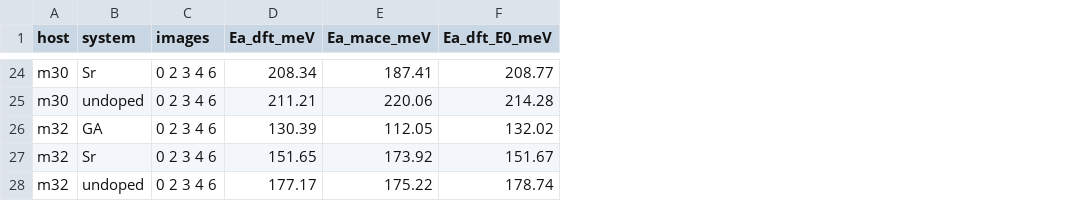
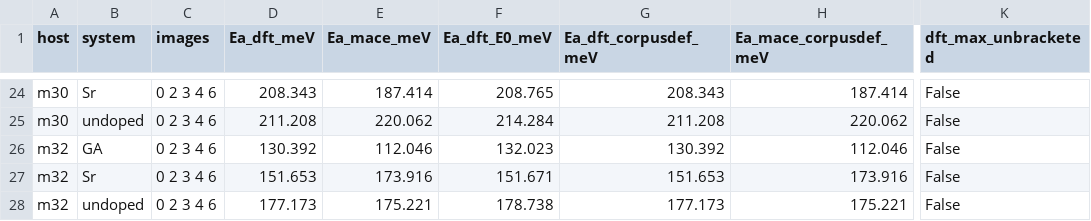
Before and after one commit to dongzhaohe321418-lab/perovskite-screening, a CSV file: results/objective2/dopant_shell/figures/source_data/wp2b_bands.csv, drawn as a sheet; only a part is shown, gaps mark what is left out; the diff covers the shown part only; the diff names each change by its address in the sheet, - before the commit and + after, or states it on an @@ line.

```diff
--- a/results/objective2/dopant_shell/figures/source_data/wp2b_bands.csv
+++ b/results/objective2/dopant_shell/figures/source_data/wp2b_bands.csv
+column G (Ea_dft_corpusdef_meV), rows 24-28: 208.343 | 211.208 | 130.392 | 151.653 | 177.173
+column H (Ea_mace_corpusdef_meV), rows 24-28: 187.414 | 220.062 | 112.046 | 173.916 | 175.221
+column K (dft_max_unbracketed), rows 24-28: all False
-D24 (Ea_dft_meV): 208.34
+D24 (Ea_dft_meV): 208.343
-E24 (Ea_mace_meV): 187.41
+E24 (Ea_mace_meV): 187.414
-F24 (Ea_dft_E0_meV): 208.77
+F24 (Ea_dft_E0_meV): 208.765
-D25 (Ea_dft_meV): 211.21
+D25 (Ea_dft_meV): 211.208
-E25 (Ea_mace_meV): 220.06
+E25 (Ea_mace_meV): 220.062
-F25 (Ea_dft_E0_meV): 214.28
+F25 (Ea_dft_E0_meV): 214.284
-D26 (Ea_dft_meV): 130.39
+D26 (Ea_dft_meV): 130.392
-E26 (Ea_mace_meV): 112.05
+E26 (Ea_mace_meV): 112.046
-F26 (Ea_dft_E0_meV): 132.02
+F26 (Ea_dft_E0_meV): 132.023
-D27 (Ea_dft_meV): 151.65
+D27 (Ea_dft_meV): 151.653
-E27 (Ea_mace_meV): 173.92
+E27 (Ea_mace_meV): 173.916
-F27 (Ea_dft_E0_meV): 151.67
+F27 (Ea_dft_E0_meV): 151.671
-D28 (Ea_dft_meV): 177.17
+D28 (Ea_dft_meV): 177.173
-E28 (Ea_mace_meV): 175.22
+E28 (Ea_mace_meV): 175.221
-F28 (Ea_dft_E0_meV): 178.74
+F28 (Ea_dft_E0_meV): 178.738
```
Also changed, not shown: 59 edited cells elsewhere in this file, results/objective2/dopant_shell/figures/source_data/wp2b_pairs.csv, 10 other files.
